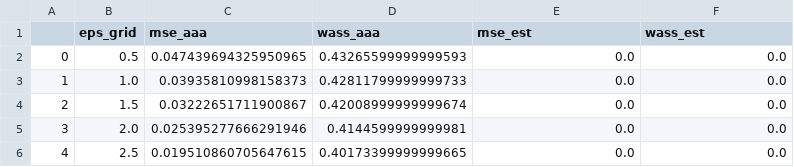
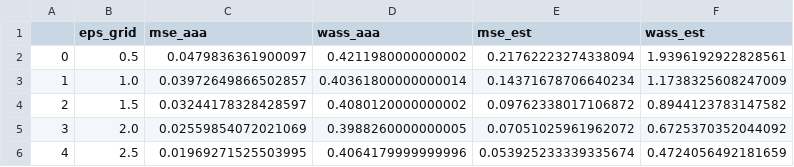
Before and after one commit to FredericW/OptimalFreqEstimatePy, a CSV file: data/result_GAUSSIAN_sw_10_64(50).csv, drawn as a sheet.

```diff
--- a/data/result_GAUSSIAN_sw_10_64(50).csv
+++ b/data/result_GAUSSIAN_sw_10_64(50).csv
@@ -1,6 +1,6 @@
 ,eps_grid,mse_aaa,wass_aaa,mse_est,wass_est
-0,0.5,0.047439694325950965,0.43265599999999593,0.0,0.0
-1,1.0,0.03935810998158373,0.42811799999999733,0.0,0.0
-2,1.5,0.03222651711900867,0.42008999999999674,0.0,0.0
-3,2.0,0.025395277666291946,0.4144599999999981,0.0,0.0
-4,2.5,0.019510860705647615,0.40173399999999665,0.0,0.0
+0,0.5,0.0479836361900097,0.4211980000000002,0.21762223274338094,1.9396192922828561
+1,1.0,0.03972649866502857,0.40361800000000014,0.14371678706640234,1.1738325608247009
+2,1.5,0.03244178328428597,0.4080120000000002,0.09762338017106872,0.8944123783147582
+3,2.0,0.02559854072021069,0.3988260000000005,0.07051025961962072,0.6725370352044092
+4,2.5,0.01969271525503995,0.4064179999999996,0.053925233339335674,0.4724056492181659
```
Also changed, not shown: 6 other files.
